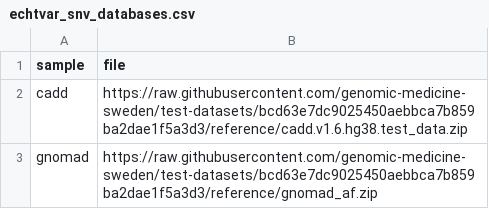
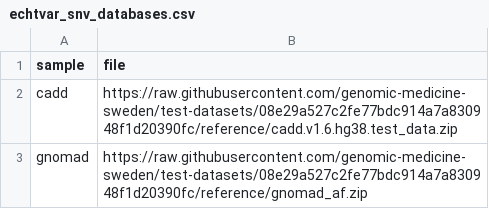
Before and after one commit to genomic-medicine-sweden/nallo, a CSV file: assets/echtvar_snv_databases.csv, drawn as a sheet.

Commit message:
updated dataset to remove masking of ref and fix hiphase error

```diff
--- a/assets/echtvar_snv_databases.csv
+++ b/assets/echtvar_snv_databases.csv
@@ -1,3 +1,3 @@
 sample,file
-cadd,https://raw.githubusercontent.com/genomic-medicine-sweden/test-datasets/bcd63e7dc9025450aebbca7b859ba2dae1f5a3d3/reference/cadd.v1.6.hg38.test_data.zip
-gnomad,https://raw.githubusercontent.com/genomic-medicine-sweden/test-datasets/bcd63e7dc9025450aebbca7b859ba2dae1f5a3d3/reference/gnomad_af.zip
+cadd,https://raw.githubusercontent.com/genomic-medicine-sweden/test-datasets/08e29a527c2fe77bdc914a7a830948f1d20390fc/reference/cadd.v1.6.hg38.test_data.zip
+gnomad,https://raw.githubusercontent.com/genomic-medicine-sweden/test-datasets/08e29a527c2fe77bdc914a7a830948f1d20390fc/reference/gnomad_af.zip
```
Also changed, not shown: assets/samplesheet.csv, assets/samplesheet_multisample_bam.csv, 13 other files.
